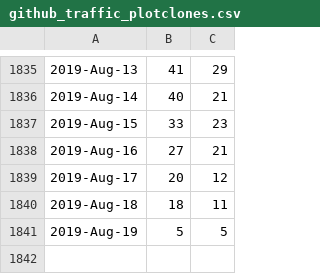
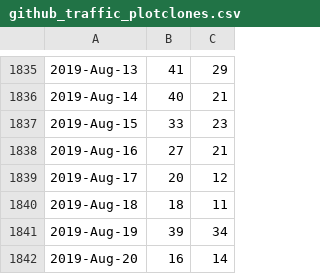
Before and after one commit to libMesh/libmesh, a CSV file: doc/statistics/github_traffic_plotclones.csv, drawn as a sheet; only a part is shown, gaps mark what is left out.

Commit message:
Update traffic.
Something has changed... I only got two new data points when I ran the
script this week. I sent an email to their technical support and they
are apparently looking into it.

```diff
--- a/doc/statistics/github_traffic_plotclones.csv
+++ b/doc/statistics/github_traffic_plotclones.csv
@@ -1840,2 +1840,3 @@
 2019-Aug-18,18,11
-2019-Aug-19,5,5
+2019-Aug-19,39,34
+2019-Aug-20,16,14
```
Also changed, not shown: doc/statistics/github_traffic_plotviews.csv.
